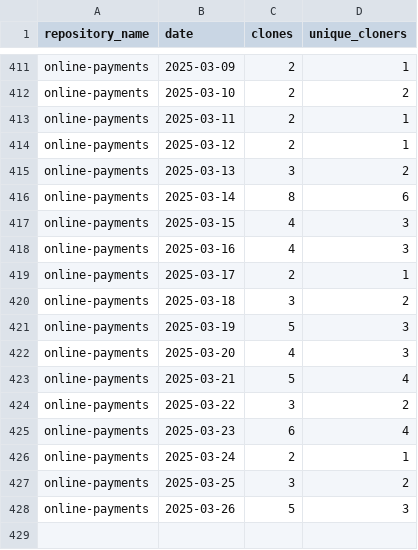
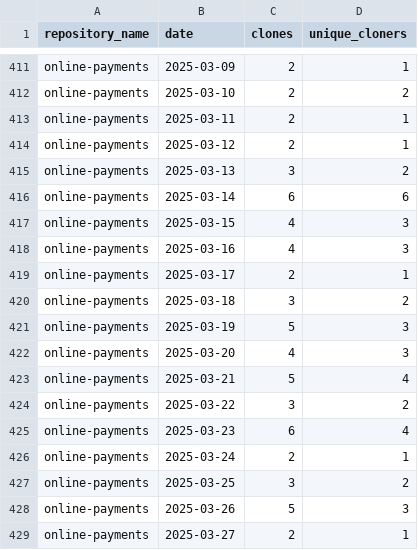
Before and after one commit to jpmorgan-payments/online-payments, a CSV file: metrics/clone-stats-sorted.csv, drawn as a sheet; only a part is shown, gaps mark what is left out.

```diff
--- a/metrics/clone-stats-sorted.csv
+++ b/metrics/clone-stats-sorted.csv
@@ -415,3 +415,3 @@ online-payments,2025-03-12,2,1
 online-payments,2025-03-13,3,2
-online-payments,2025-03-14,8,6
+online-payments,2025-03-14,6,6
 online-payments,2025-03-15,4,3
@@ -428 +428,2 @@ online-payments,2025-03-25,3,2
 online-payments,2025-03-26,5,3
+online-payments,2025-03-27,2,1
```
Also changed, not shown: metrics/clone-stats.csv, metrics/referrer-stats-sorted.csv, 3 other files.
